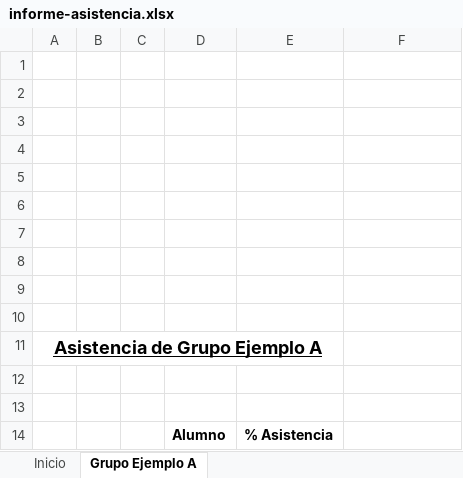
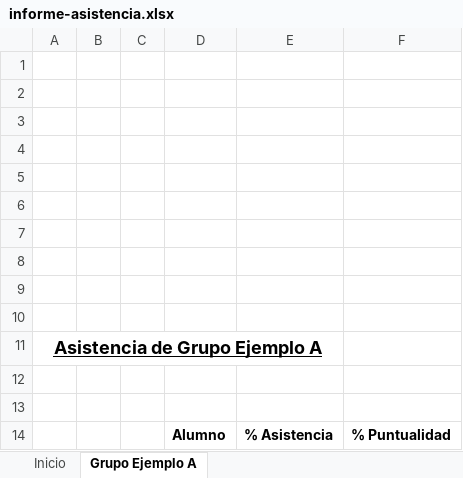
Before and after one commit to vsescuderos/AcademyOS, an Excel workbook: public/plantillas/informe-asistencia.xlsx, sheet Grupo Ejemplo A, drawn as a sheet; values as stored, in another font and other column widths than the file's, no borders; the diff names each change by its address in the sheet, - before the commit and + after, or states it on an @@ line.

```diff
--- a/public/plantillas/informe-asistencia.xlsx (sheet Grupo Ejemplo A)
+++ b/public/plantillas/informe-asistencia.xlsx (sheet Grupo Ejemplo A)
-F14: (empty)
+F14: % Puntualidad
```
Also changed, not shown: 8 other files.
